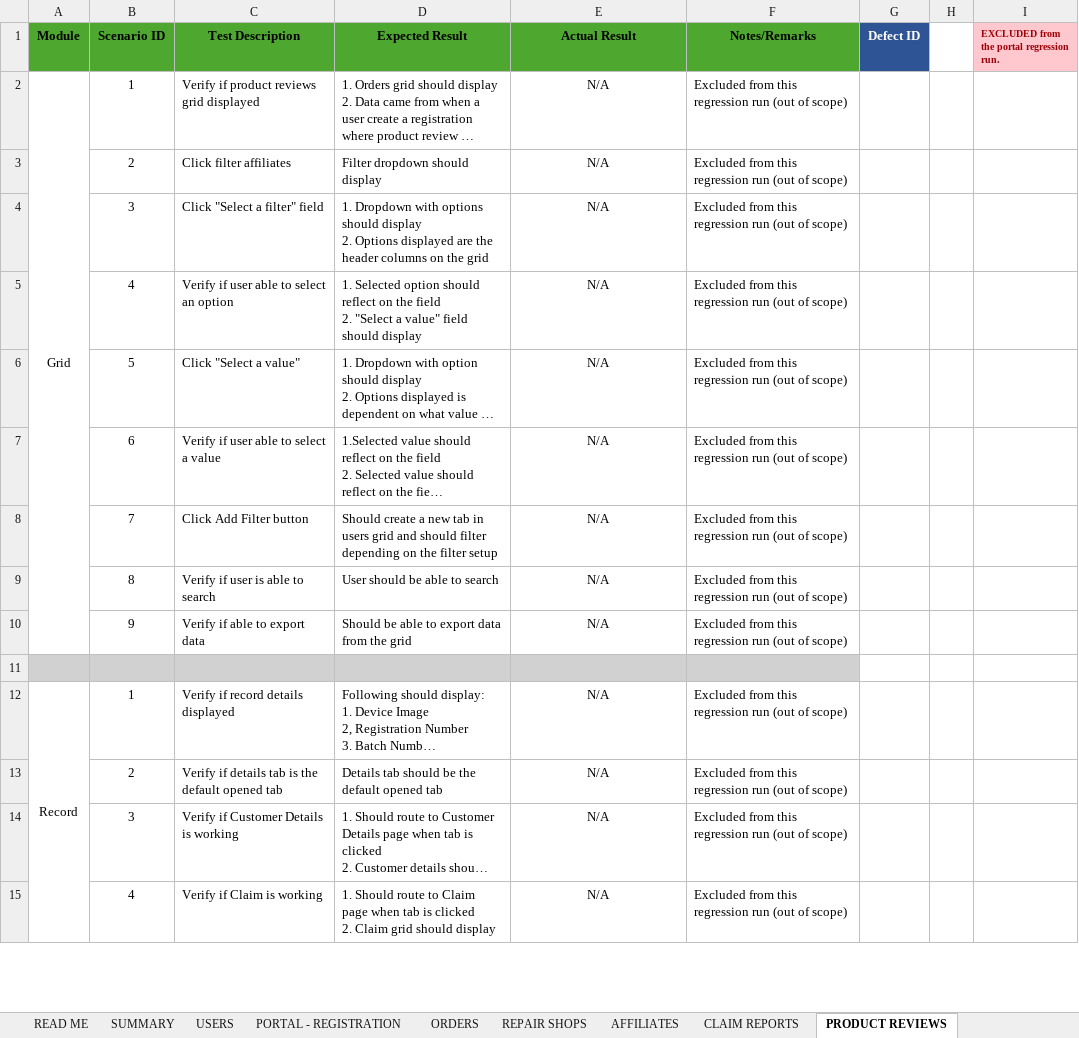
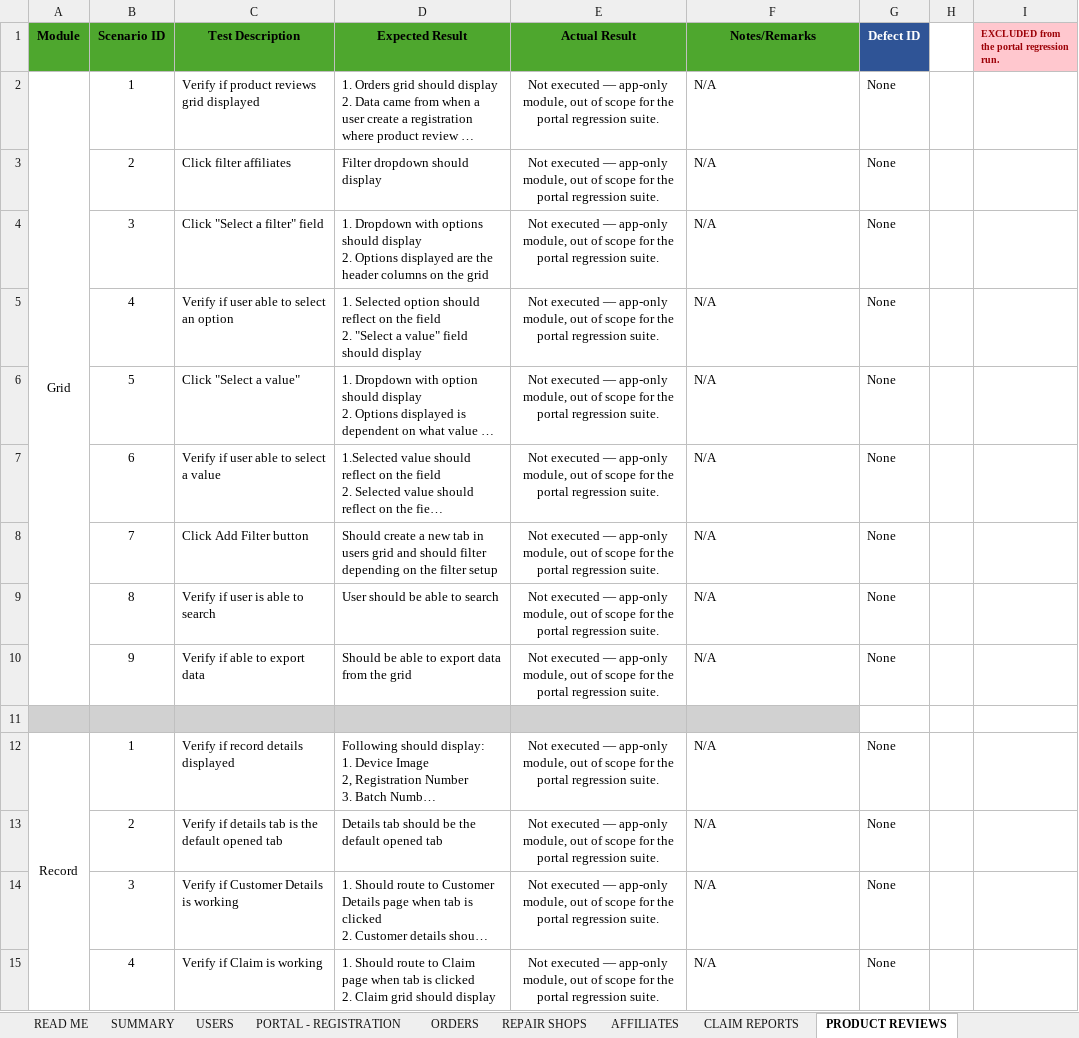
Before and after one commit to DNAMicro/pm-instaprotek, an Excel workbook: Insta-testing/Regression_QA_Log_NULLNET-2026-08-17.xlsx, sheet PRODUCT REVIEWS, drawn as a sheet; only a part is shown; long unchanged cells end in …; values as stored, in another font and other column widths than the file's, no borders; charts and pictures and conditional formats not drawn; the diff covers the shown part only; the diff names each change by its address in the sheet, - before the commit and + after, or states it on an @@ line.

```diff
--- a/Insta-testing/Regression_QA_Log_NULLNET-2026-08-17.xlsx (sheet PRODUCT REVIEWS)
+++ b/Insta-testing/Regression_QA_Log_NULLNET-2026-08-17.xlsx (sheet PRODUCT REVIEWS)
-E2:E10 (Actual Result): N/A
+E2:E10 (Actual Result): Not executed — app-only module, out of scope for the portal regression suite.
-F2:F10 (Notes/Remarks): Excluded from this regression run (out of scope)
+F2:F10 (Notes/Remarks): N/A
-G2:G10 (Defect ID): (empty)
+G2:G10 (Defect ID): None
-E12:E15 (Actual Result): N/A
+E12:E15 (Actual Result): Not executed — app-only module, out of scope for the portal regression suite.
-F12:F15 (Notes/Remarks): Excluded from this regression run (out of scope)
+F12:F15 (Notes/Remarks): N/A
-G12:G15 (Defect ID): (empty)
+G12:G15 (Defect ID): None
```
Also changed, not shown: 99 edited cells elsewhere in this sheet, sheet ORDERS, sheet SUMMARY, sheet DEVICE BUYBACK, sheet USERS, charts or pictures, 33 other files.
